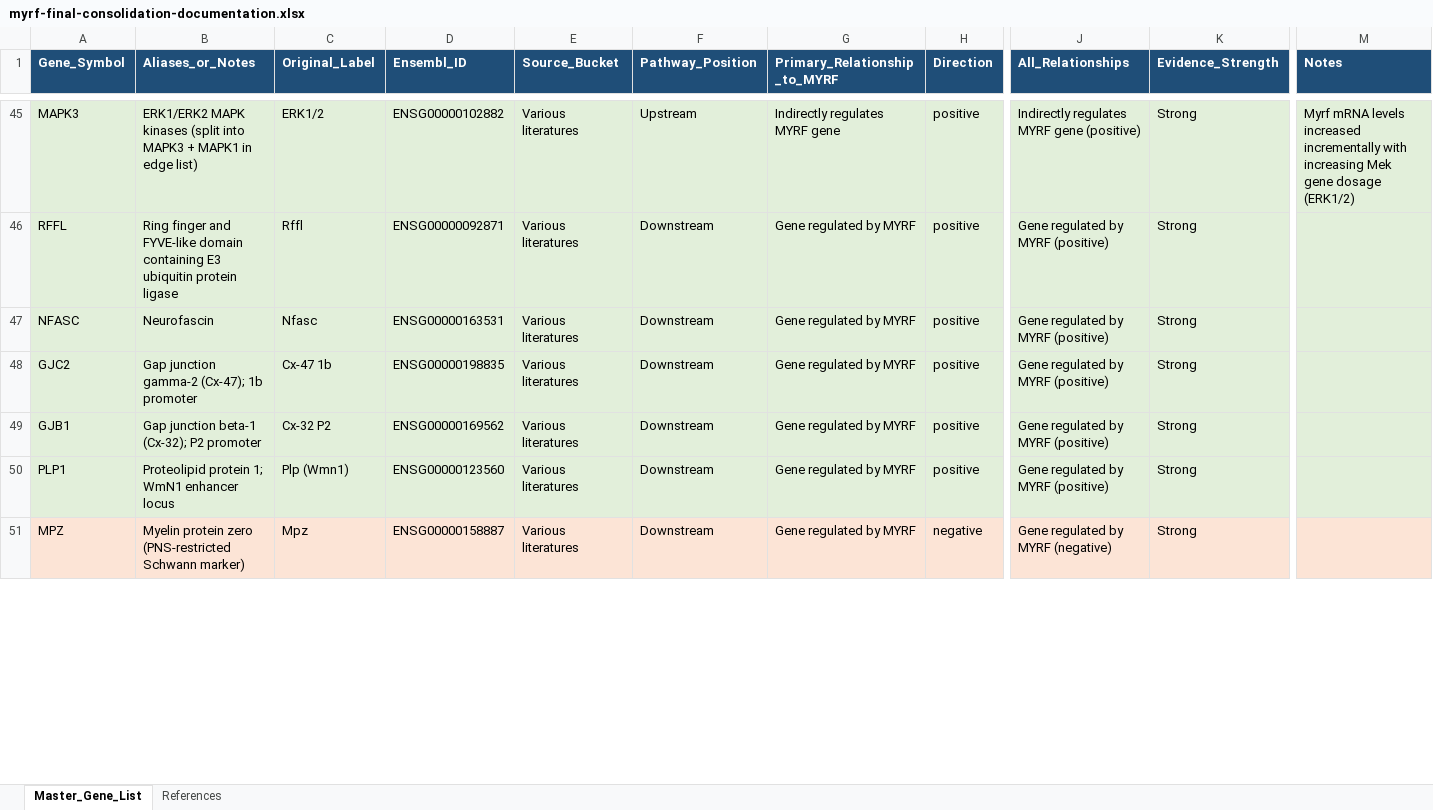
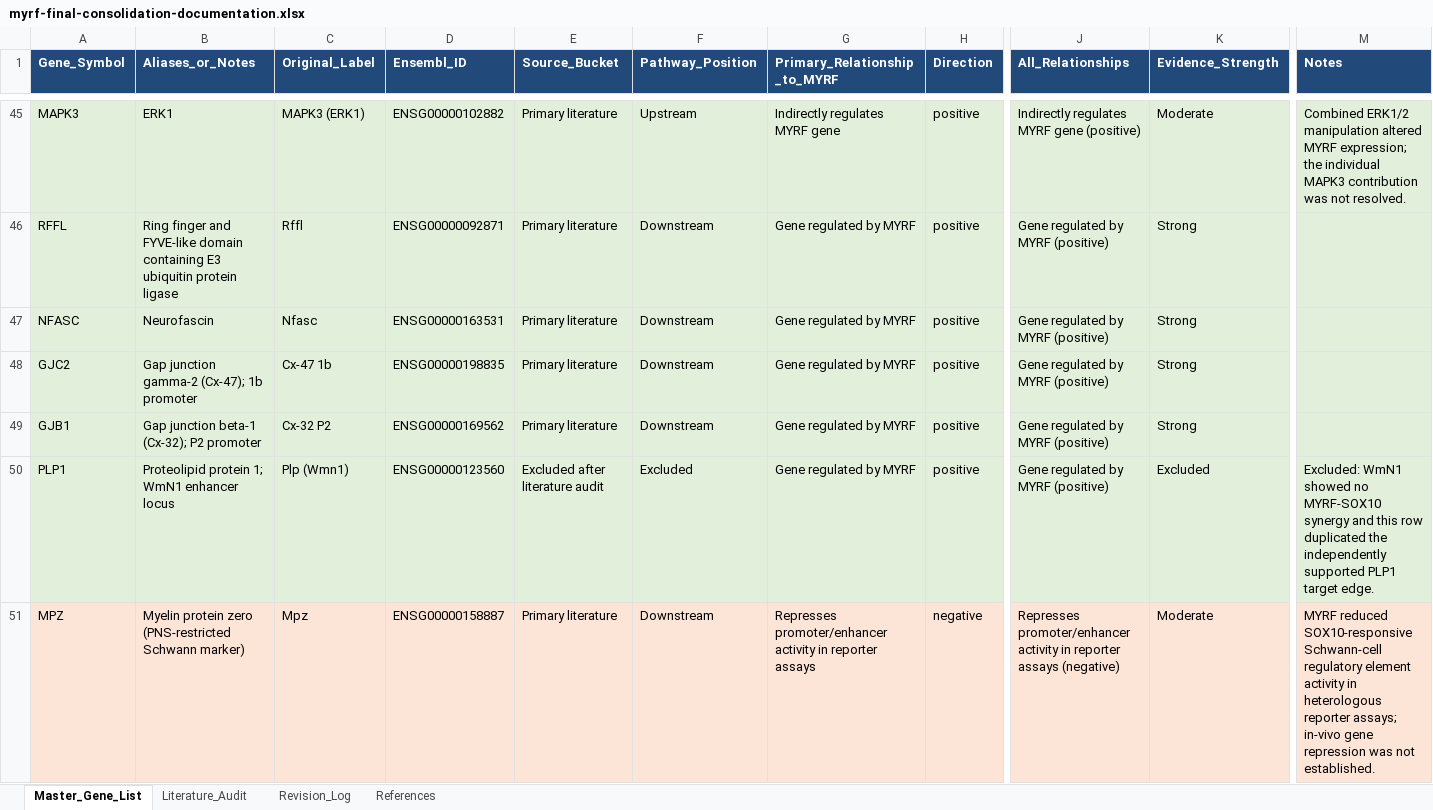
Before and after one commit to uandiqueue/myrf-kegg-pathway, an Excel workbook: raw_data/myrf-final-consolidation-documentation.xlsx, sheet Master_Gene_List, drawn as a sheet; only a part is shown, gaps mark what is left out; values as stored, in another font and other column widths than the file's, no borders; the diff covers the shown part only; the diff names each change by its address in the sheet, - before the commit and + after, or states it on an @@ line.

Commit message:
Audit MYRF pathway and document curation app

```diff
--- a/raw_data/myrf-final-consolidation-documentation.xlsx (sheet Master_Gene_List)
+++ b/raw_data/myrf-final-consolidation-documentation.xlsx (sheet Master_Gene_List)
+sheet tab: Literature_Audit
+sheet tab: Revision_Log
-B45 (Aliases_or_Notes): ERK1/ERK2 MAPK kinases (split into MAPK3 + MAPK1 in edge list)
+B45 (Aliases_or_Notes): ERK1
-C45 (Original_Label): ERK1/2
+C45 (Original_Label): MAPK3 (ERK1)
-E45:E49 (Source_Bucket): Various literatures
+E45:E49 (Source_Bucket): Primary literature
-K45 (Evidence_Strength): Strong
+K45 (Evidence_Strength): Moderate
-M45 (Notes): Myrf mRNA levels increased incrementally with increasing Mek gene dosage (ERK1/2)
+M45 (Notes): Combined ERK1/2 manipulation altered MYRF expression; the individual MAPK3 contribution was not resolved.
-E50 (Source_Bucket): Various literatures
+E50 (Source_Bucket): Excluded after literature audit
-F50 (Pathway_Position): Downstream
+F50 (Pathway_Position): Excluded
-K50 (Evidence_Strength): Strong
+K50 (Evidence_Strength): Excluded
-M50 (Notes): (empty)
+M50 (Notes): Excluded: WmN1 showed no MYRF-SOX10 synergy and this row duplicated the independently supported PLP1 target edge.
-E51 (Source_Bucket): Various literatures
+E51 (Source_Bucket): Primary literature
-G51 (Primary_Relationship_to_MYRF): Gene regulated by MYRF
+G51 (Primary_Relationship_to_MYRF): Represses promoter/enhancer activity in reporter assays
-J51 (All_Relationships): Gene regulated by MYRF (negative)
+J51 (All_Relationships): Represses promoter/enhancer activity in reporter assays (negative)
-K51 (Evidence_Strength): Strong
+K51 (Evidence_Strength): Moderate
-M51 (Notes): (empty)
+M51 (Notes): MYRF reduced SOX10-responsive Schwann-cell regulatory element activity in heterologous reporter assays; in-vivo gene repression was not established.
```
Also changed, not shown: 136 edited cells elsewhere in this sheet, sheet References, 27 other files.
